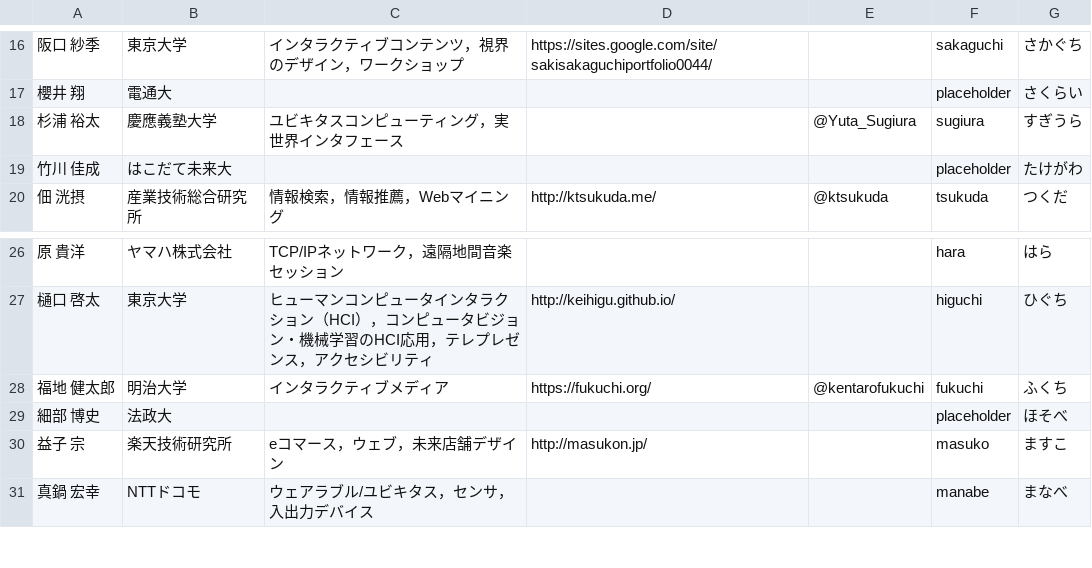
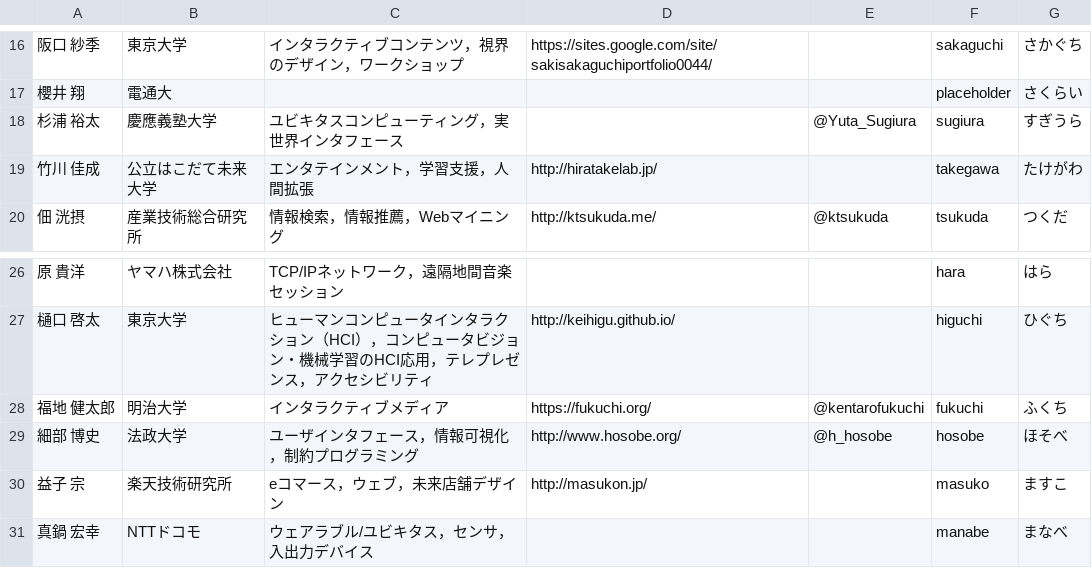
Before and after one commit to WISSOrg/gen-html-2018, a CSV file: pc-members/data.csv, drawn as a sheet; only a part is shown, gaps mark what is left out.

Commit message:
Update data of PC members

```diff
--- a/pc-members/data.csv
+++ b/pc-members/data.csv
@@ -18,3 +18,3 @@
 杉浦 裕太,慶應義塾大学,ユビキタスコンピューティング，実世界インタフェース,,@Yuta_Sugiura,sugiura,すぎうら
-竹川 佳成,はこだて未来大,,,,placeholder,たけがわ
+竹川 佳成,公立はこだて未来大学,エンタテインメント，学習支援，人間拡張,http://hiratakelab.jp/,,takegawa,たけがわ
 佃 洸摂,産業技術総合研究所,情報検索，情報推薦，Webマイニング,http://ktsukuda.me/,@ktsukuda,tsukuda,つくだ
@@ -28,3 +28,3 @@
 福地 健太郎,明治大学,インタラクティブメディア,https://fukuchi.org/,@kentarofukuchi,fukuchi,ふくち
-細部 博史,法政大,,,,placeholder,ほそべ
+細部 博史,法政大学,ユーザインタフェース，情報可視化，制約プログラミング,http://www.hosobe.org/,@h_hosobe,hosobe,ほそべ
 益子 宗,楽天技術研究所,eコマース，ウェブ，未来店舗デザイン,http://masukon.jp/,,masuko,ますこ
```
